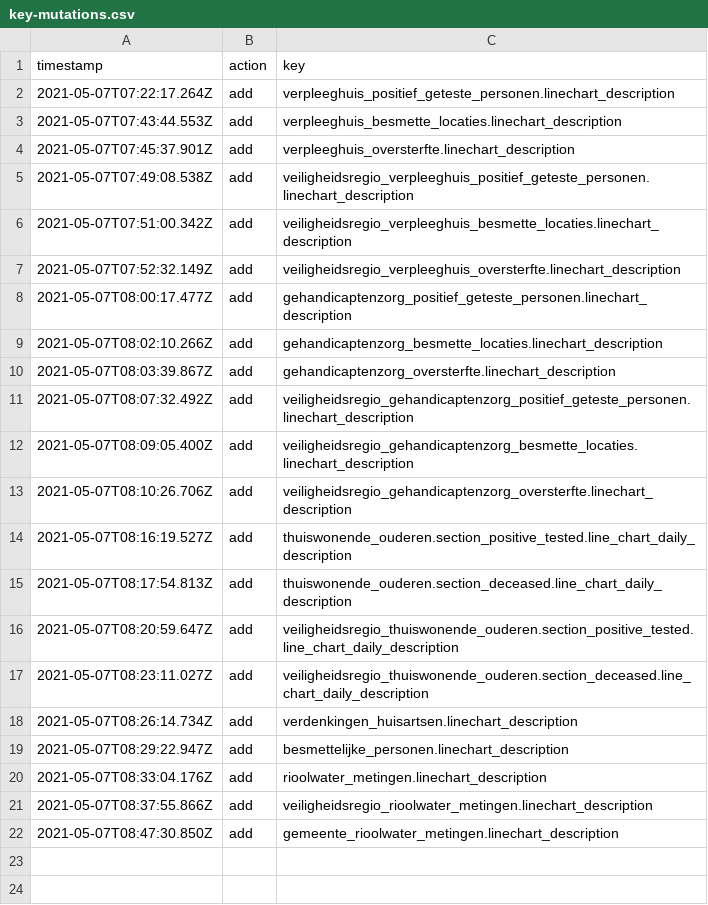
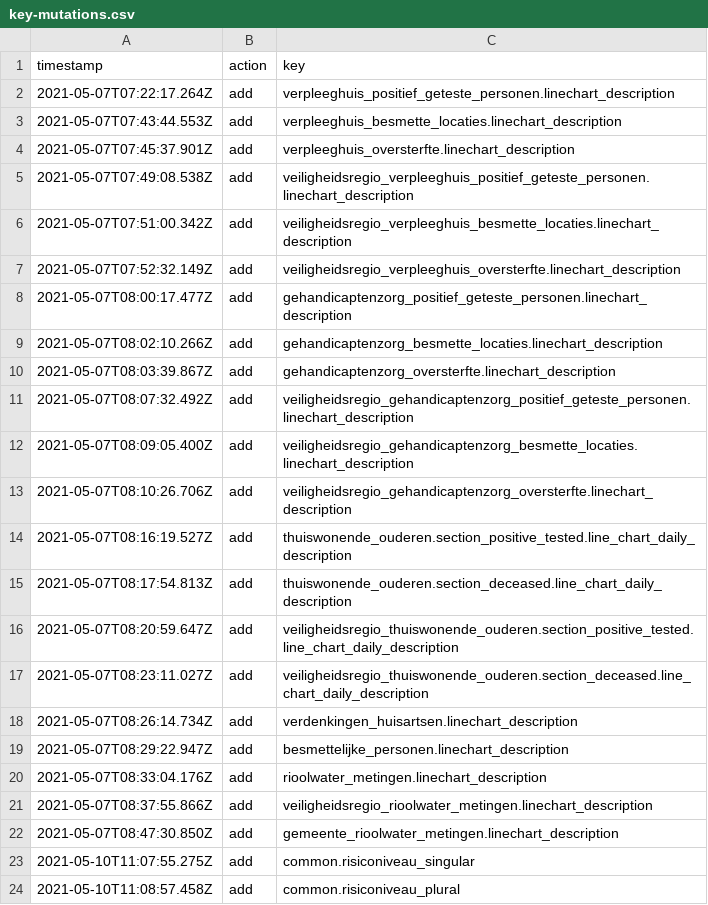
Before and after one commit to jorrikklijnsma/nl-covid19-data-dashboard, a CSV file: packages/cms/src/lokalize/key-mutations.csv, drawn as a sheet; the diff names each change by its address in the sheet, - before the commit and + after, or states it on an @@ line.

```diff
--- a/packages/cms/src/lokalize/key-mutations.csv
+++ b/packages/cms/src/lokalize/key-mutations.csv
+row 23: 2021-05-10T11:07:55.275Z | add | common.risiconiveau_singular
+row 24: 2021-05-10T11:08:57.458Z | add | common.risiconiveau_plural
```
Also changed, not shown: 10 other files.
